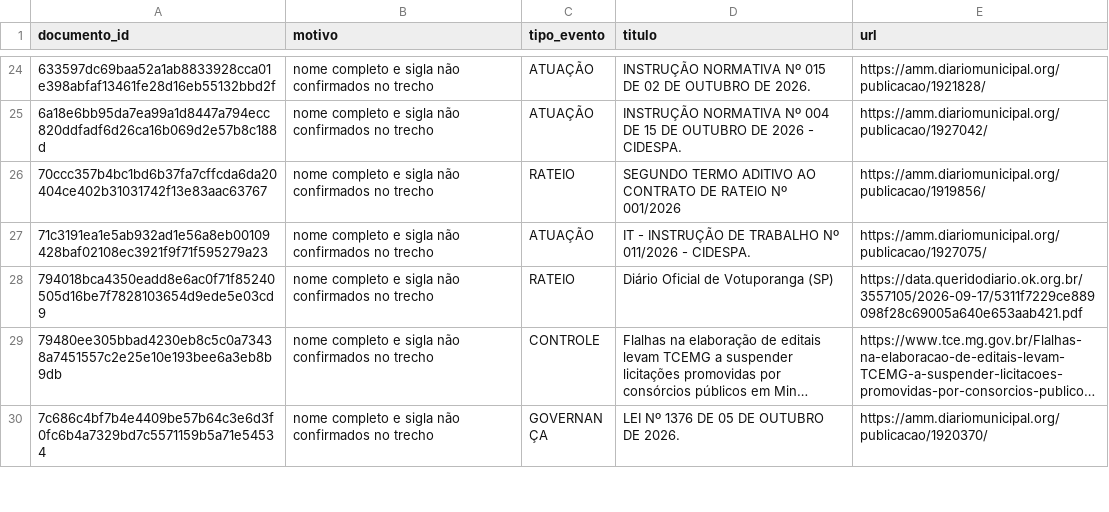
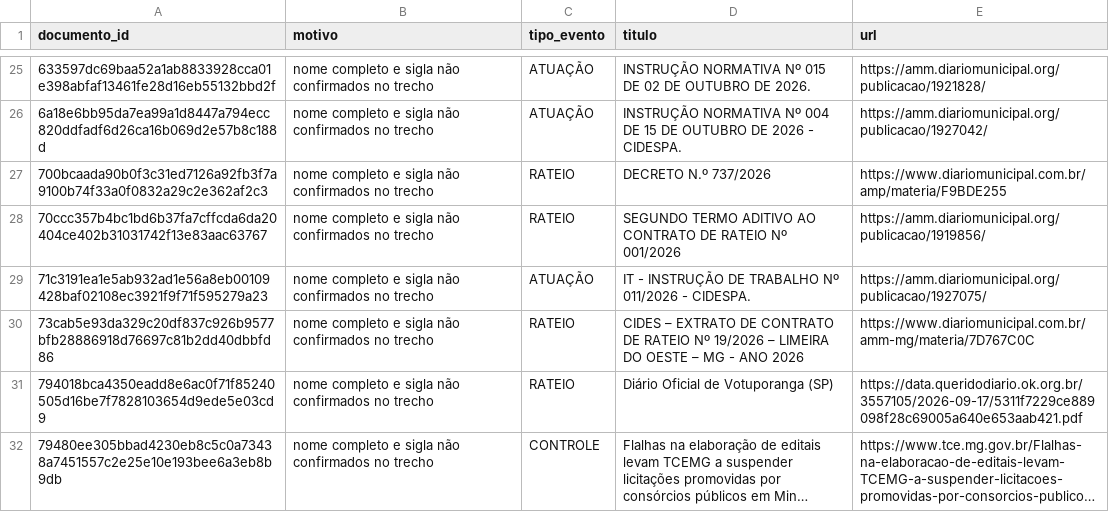
Before and after one commit to driano1221/radar-consorcios-whatsapp, a CSV file: data/catalogo/identidade-pendente.csv, drawn as a sheet; only a part is shown, gaps mark what is left out; the shorter side is filled out with more unchanged rows; long unchanged cells end in …; the diff covers the shown part only.

```diff
--- a/data/catalogo/identidade-pendente.csv
+++ b/data/catalogo/identidade-pendente.csv
@@ -25,4 +26,6 @@ documento_id,motivo,tipo_evento,titulo,url
 "6a18e6bb95da7ea99a1d8447a794ecc820ddfadf6d26ca16b069d2e57b8c188d","nome completo e sigla não confirmados no trecho","ATUAÇÃO","INSTRUÇÃO NORMATIVA Nº 004 DE 15 DE OUTUBRO DE 2026 - CIDESPA.","https://amm.diariomunicipal.org/publicacao/1927042/"
+"700bcaada90b0f3c31ed7126a92fb3f7a9100b74f33a0f0832a29c2e362af2c3","nome completo e sigla não confirmados no trecho","RATEIO","DECRETO N.º 737/2026","https://www.diariomunicipal.com.br/amp/materia/F9BDE255"
 "70ccc357b4bc1bd6b37fa7cffcda6da20404ce402b31031742f13e83aac63767","nome completo e sigla não confirmados no trecho","RATEIO","SEGUNDO TERMO ADITIVO AO CONTRATO DE RATEIO Nº 001/2026","https://amm.diariomunicipal.org/publicacao/1919856/"
 "71c3191ea1e5ab932ad1e56a8eb00109428baf02108ec3921f9f71f595279a23","nome completo e sigla não confirmados no trecho","ATUAÇÃO","IT - INSTRUÇÃO DE TRABALHO Nº 011/2026 - CIDESPA.","https://amm.diariomunicipal.org/publicacao/1927075/"
+"73cab5e93da329c20df837c926b9577bfb28886918d76697c81b2dd40dbbfd86","nome completo e sigla não confirmados no trecho","RATEIO","CIDES – EXTRATO DE CONTRATO DE RATEIO Nº 19/2026 – LIMEIRA DO OESTE – MG - ANO 2026","https://www.diariomunicipal.com.br/amm-mg/materia/7D767C0C"
 "794018bca4350eadd8e6ac0f71f85240505d16be7f7828103654d9ede5e03cd9","nome completo e sigla não confirmados no trecho","RATEIO","Diário Oficial de Votuporanga (SP)","https://data.queridodiario.ok.org.br/3557105/2026-09-17/5311f7229ce889098f28c69005a640e653aab421.pdf"
```
Also changed, not shown: 4 added rows elsewhere in this file, data/catalogo/consorcios.csv, data/catalogo/vinculos-documentos.csv, 6 other files.
